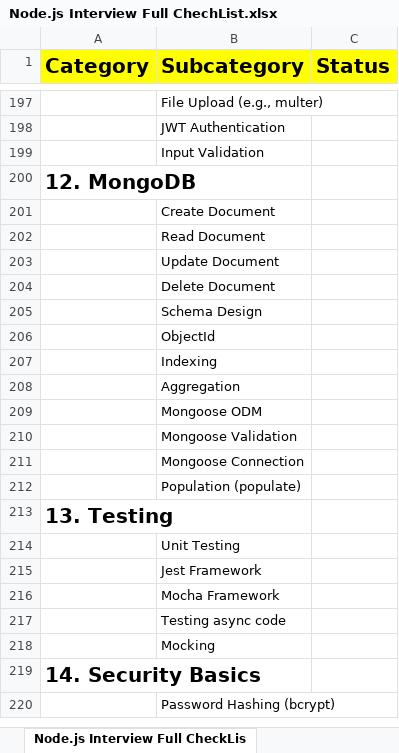
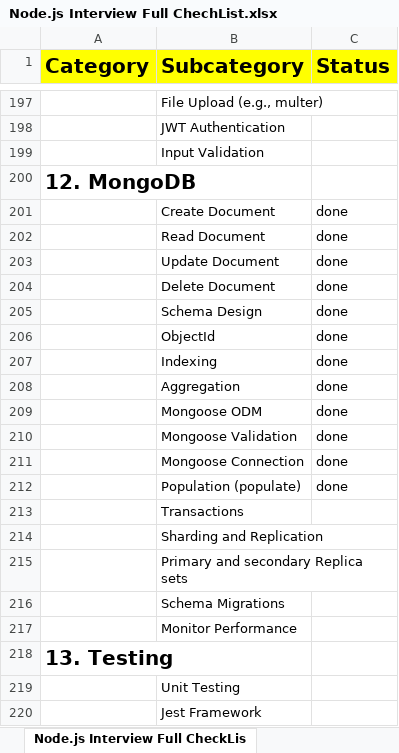
Before and after one commit to ajjufam/Node.js-Interview-CheckList, an Excel workbook: Node.js Interview Full ChechList.xlsx, sheet Node.js Interview Full CheckLis, drawn as a sheet; only a part is shown, gaps mark what is left out; the shorter side is filled out with more unchanged rows; values as stored, in another font and other column widths than the file's, no borders; the diff names each change by its address in the sheet, - before the commit and + after, or states it on an @@ line.

Commit message:
transactions

```diff
--- a/Node.js Interview Full ChechList.xlsx (sheet Node.js Interview Full CheckLis)
+++ b/Node.js Interview Full ChechList.xlsx (sheet Node.js Interview Full CheckLis)
-C201:C212 (Status): (empty)
+C201:C212 (Status): done
+row 213:  | Transactions
+row 214:  | Sharding and Replication
+row 215:  | Primary and secondary Replica sets
+row 216:  | Schema Migrations
+row 217:  | Monitor Performance
```
Also changed, not shown: 3 other files.
